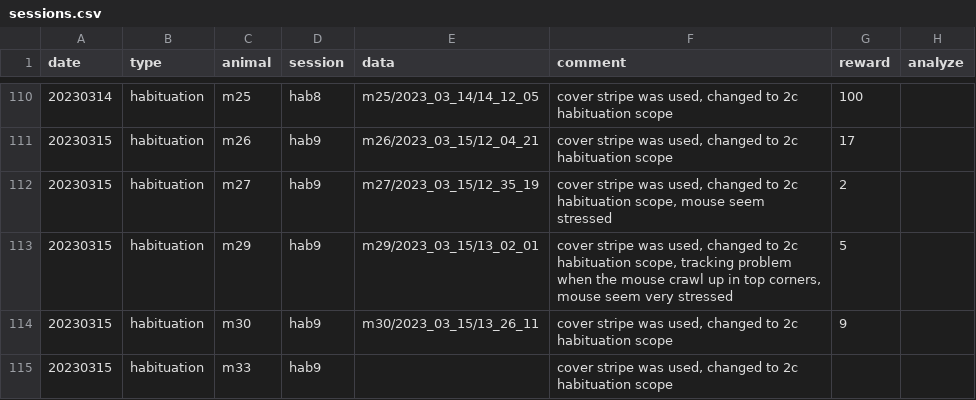
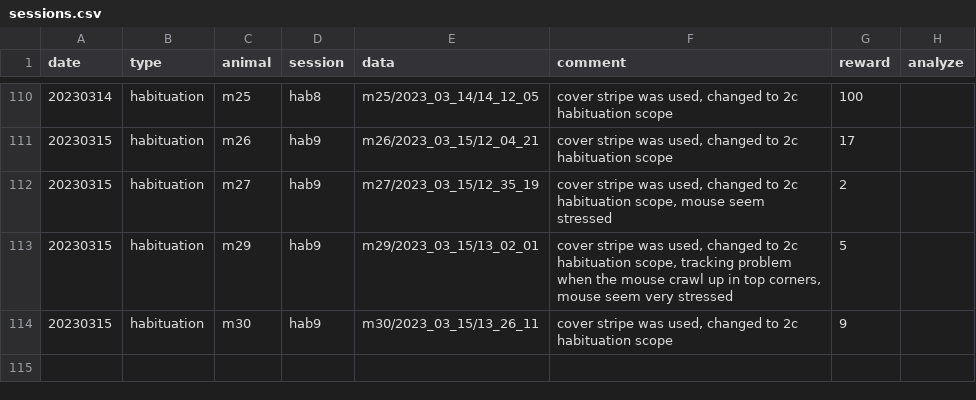
Before and after one commit to denisecailab/miniscope_2s-validation, a CSV file: experiment/cv_exp0/log/sessions.csv, drawn as a sheet; only a part is shown, gaps mark what is left out.

Commit message:
update log entry

```diff
--- a/experiment/cv_exp0/log/sessions.csv
+++ b/experiment/cv_exp0/log/sessions.csv
@@ -114,2 +114 @@ date,type,animal,session,data,comment,reward,analyze
 20230315,habituation,m30,hab9,m30/2023_03_15/13_26_11,"cover stripe was used, changed to 2c habituation scope",9,
-20230315,habituation,m33,hab9,,"cover stripe was used, changed to 2c habituation scope",,
```
